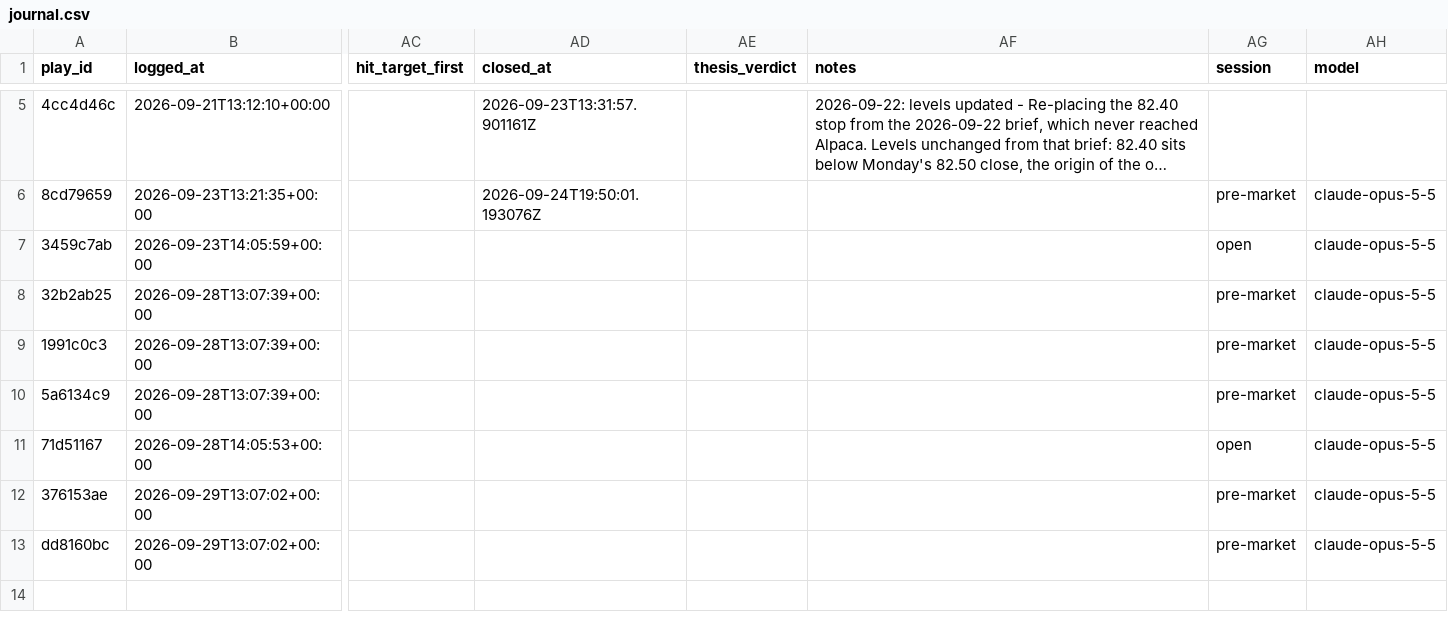
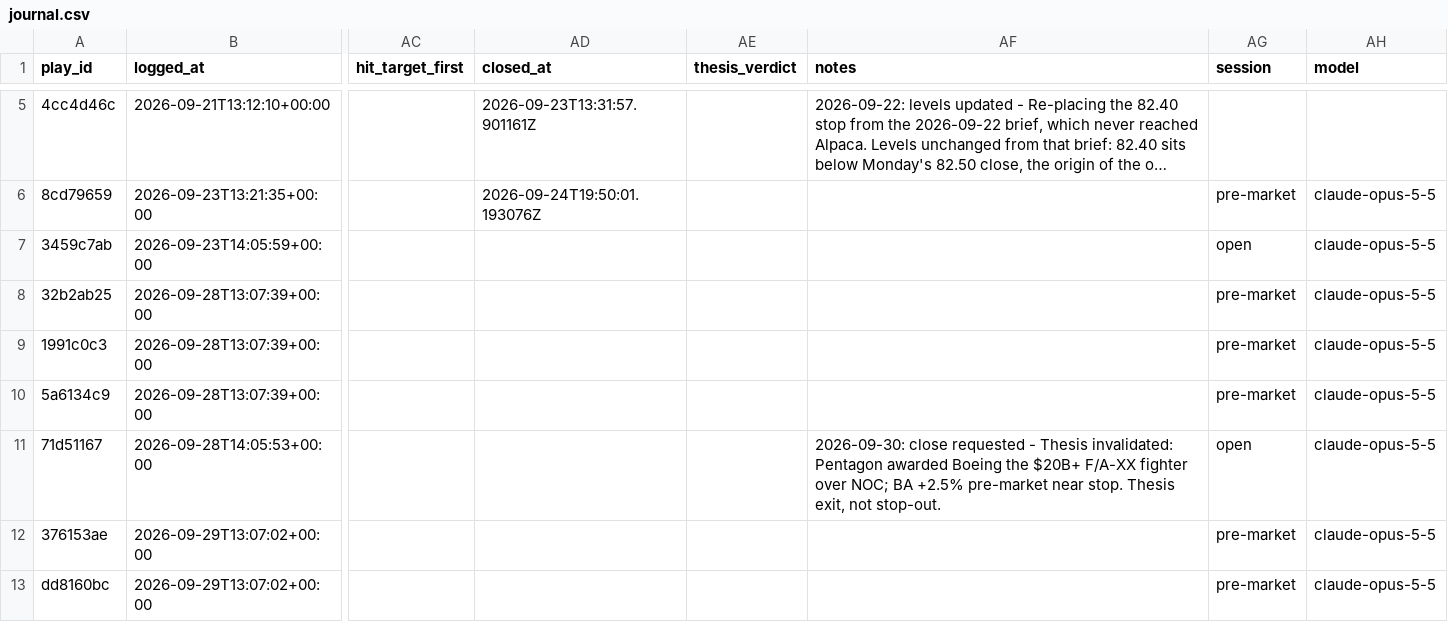
Before and after one commit to ConnorHampstead/claude-portfolio, a CSV file: journal.csv, drawn as a sheet; only a part is shown, gaps mark what is left out; long unchanged cells end in …; the diff covers the shown part only; the diff names each change by its address in the sheet, - before the commit and + after, or states it on an @@ line.

```diff
--- a/journal.csv
+++ b/journal.csv
-AF11 (notes): (empty)
+AF11 (notes): 2026-09-30: close requested - Thesis invalidated: Pentagon awarded Boeing the $20B+ F/A-XX fighter over NOC; BA +2.5% pre-market near stop. Thesis exit, not stop-out.
```
Also changed, not shown: 1 added row elsewhere in this file, shadow.csv, state/equity.csv, 10 other files.
